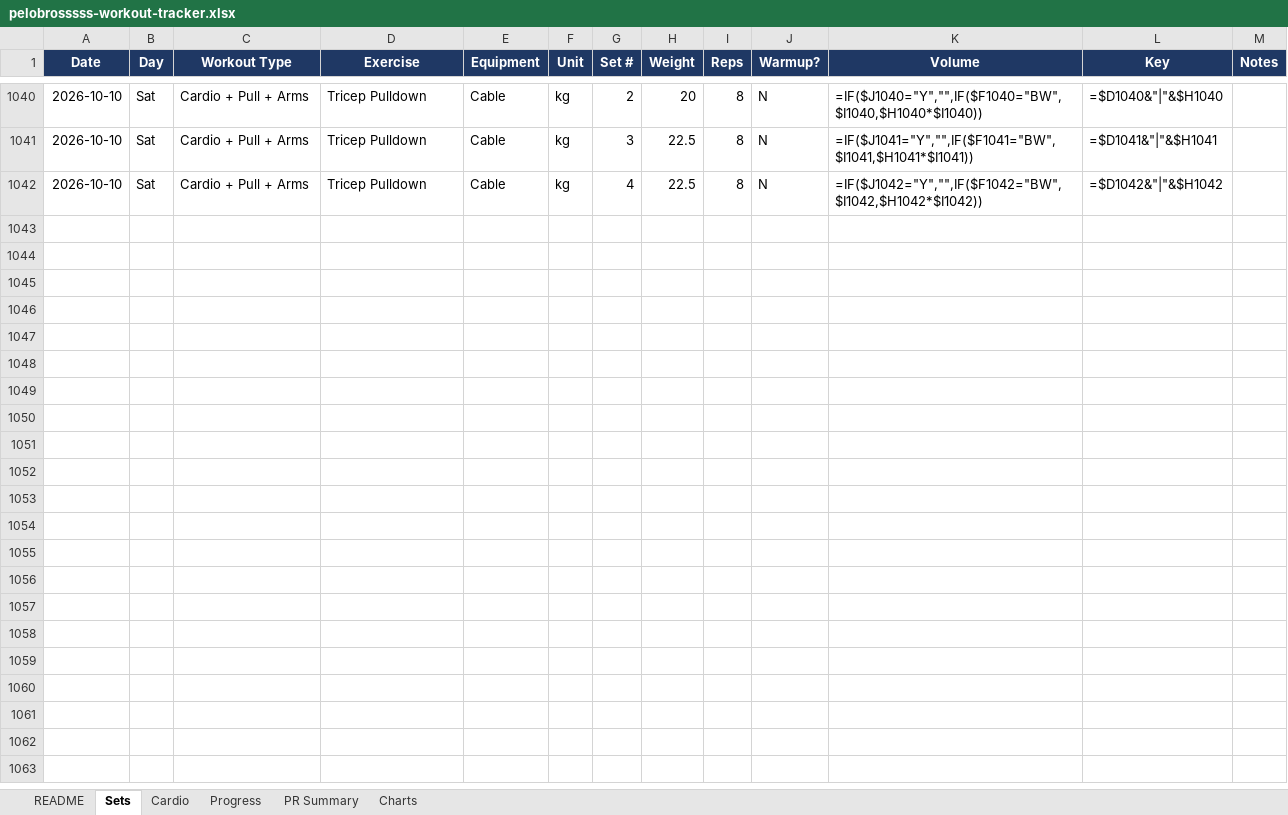
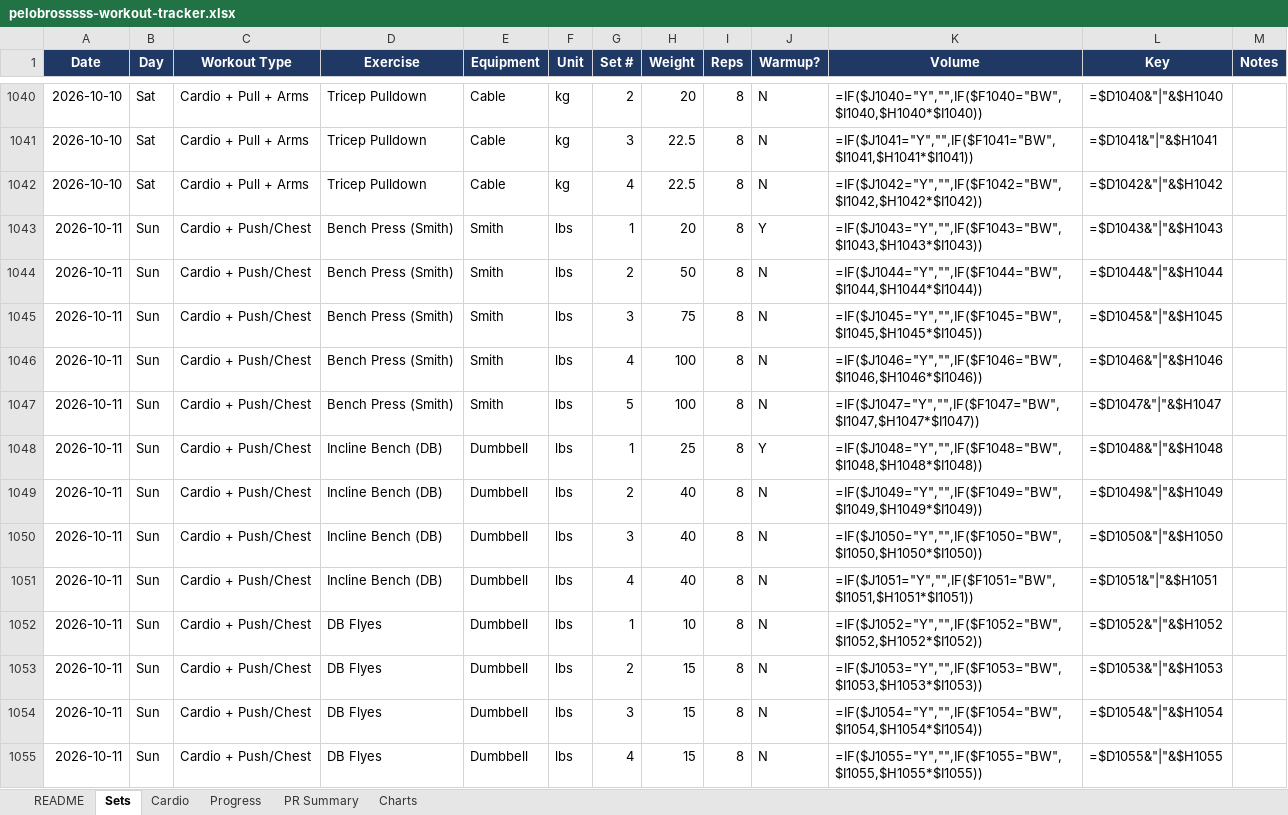
Before and after one commit to mike2002w/Pelobrossss, an Excel workbook: exports/pelobrosssss-workout-tracker.xlsx, sheet Sets, drawn as a sheet; only a part is shown, gaps mark what is left out; values as stored, in another font and other column widths than the file's, no borders; formulas without a stored value are shown as written; the diff names each change by its address in the sheet, - before the commit and + after, or states it on an @@ line.

```diff
--- a/exports/pelobrosssss-workout-tracker.xlsx (sheet Sets)
+++ b/exports/pelobrosssss-workout-tracker.xlsx (sheet Sets)
+row 1043: 2026-10-11 | Sun | Cardio + Push/Chest | Bench Press (Smith) | Smith | lbs | 1 | 20 | 8 | Y | =IF($J1043="Y","",IF($F1043="BW",$I1043,$H1043*$I1043)) | =$D1043&"|"&$H1043
+row 1044: 2026-10-11 | Sun | Cardio + Push/Chest | Bench Press (Smith) | Smith | lbs | 2 | 50 | 8 | N | =IF($J1044="Y","",IF($F1044="BW",$I1044,$H1044*$I1044)) | =$D1044&"|"&$H1044
+row 1045: 2026-10-11 | Sun | Cardio + Push/Chest | Bench Press (Smith) | Smith | lbs | 3 | 75 | 8 | N | =IF($J1045="Y","",IF($F1045="BW",$I1045,$H1045*$I1045)) | =$D1045&"|"&$H1045
+row 1046: 2026-10-11 | Sun | Cardio + Push/Chest | Bench Press (Smith) | Smith | lbs | 4 | 100 | 8 | N | =IF($J1046="Y","",IF($F1046="BW",$I1046,$H1046*$I1046)) | =$D1046&"|"&$H1046
+row 1047: 2026-10-11 | Sun | Cardio + Push/Chest | Bench Press (Smith) | Smith | lbs | 5 | 100 | 8 | N | =IF($J1047="Y","",IF($F1047="BW",$I1047,$H1047*$I1047)) | =$D1047&"|"&$H1047
+row 1048: 2026-10-11 | Sun | Cardio + Push/Chest | Incline Bench (DB) | Dumbbell | lbs | 1 | 25 | 8 | Y | =IF($J1048="Y","",IF($F1048="BW",$I1048,$H1048*$I1048)) | =$D1048&"|"&$H1048
+row 1049: 2026-10-11 | Sun | Cardio + Push/Chest | Incline Bench (DB) | Dumbbell | lbs | 2 | 40 | 8 | N | =IF($J1049="Y","",IF($F1049="BW",$I1049,$H1049*$I1049)) | =$D1049&"|"&$H1049
+row 1050: 2026-10-11 | Sun | Cardio + Push/Chest | Incline Bench (DB) | Dumbbell | lbs | 3 | 40 | 8 | N | =IF($J1050="Y","",IF($F1050="BW",$I1050,$H1050*$I1050)) | =$D1050&"|"&$H1050
+row 1051: 2026-10-11 | Sun | Cardio + Push/Chest | Incline Bench (DB) | Dumbbell | lbs | 4 | 40 | 8 | N | =IF($J1051="Y","",IF($F1051="BW",$I1051,$H1051*$I1051)) | =$D1051&"|"&$H1051
+row 1052: 2026-10-11 | Sun | Cardio + Push/Chest | DB Flyes | Dumbbell | lbs | 1 | 10 | 8 | N | =IF($J1052="Y","",IF($F1052="BW",$I1052,$H1052*$I1052)) | =$D1052&"|"&$H1052
+row 1053: 2026-10-11 | Sun | Cardio + Push/Chest | DB Flyes | Dumbbell | lbs | 2 | 15 | 8 | N | =IF($J1053="Y","",IF($F1053="BW",$I1053,$H1053*$I1053)) | =$D1053&"|"&$H1053
+row 1054: 2026-10-11 | Sun | Cardio + Push/Chest | DB Flyes | Dumbbell | lbs | 3 | 15 | 8 | N | =IF($J1054="Y","",IF($F1054="BW",$I1054,$H1054*$I1054)) | =$D1054&"|"&$H1054
+row 1055: 2026-10-11 | Sun | Cardio + Push/Chest | DB Flyes | Dumbbell | lbs | 4 | 15 | 8 | N | =IF($J1055="Y","",IF($F1055="BW",$I1055,$H1055*$I1055)) | =$D1055&"|"&$H1055
```
Also changed, not shown: sheet Progress, sheet Cardio, 6 other files.
